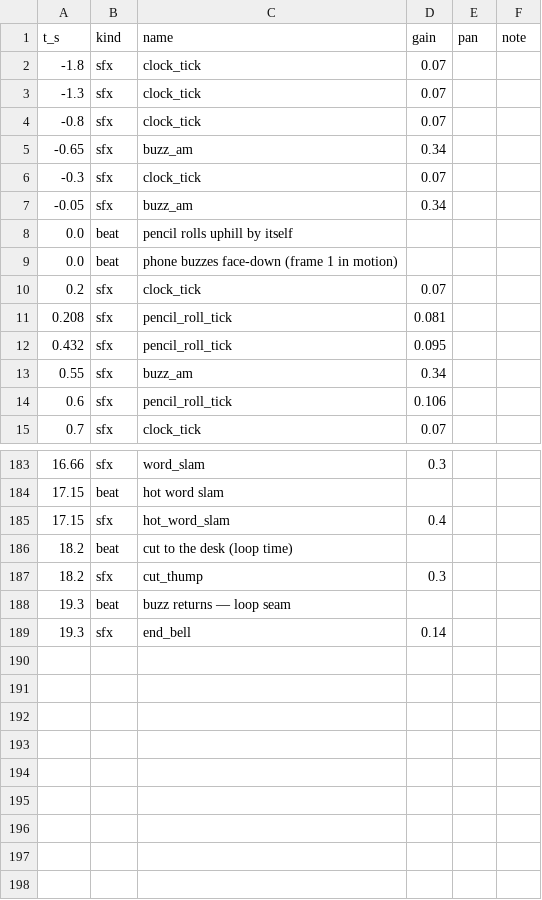
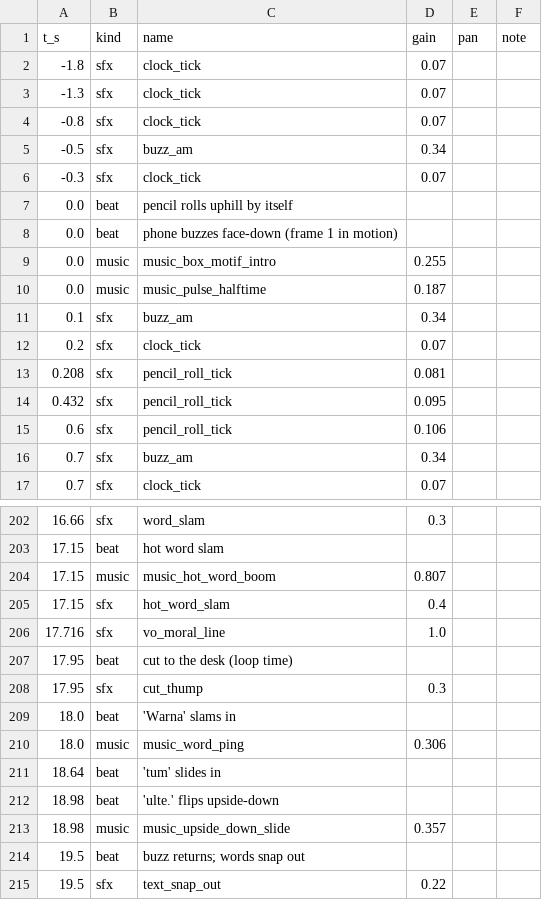
Before and after one commit to adil-chandio/Monarch-Studio, a CSV file: styles/monarch-stickman-animation/films/gravity-of-the-phone/artifacts/EVENT_LEDGER.csv, drawn as a sheet; only a part is shown, gaps mark what is left out; the diff covers the shown part only.

```diff
--- a/styles/monarch-stickman-animation/films/gravity-of-the-phone/artifacts/EVENT_LEDGER.csv
+++ b/styles/monarch-stickman-animation/films/gravity-of-the-phone/artifacts/EVENT_LEDGER.csv
@@ -4,7 +4,9 @@ t_s,kind,name,gain,pan,note
 -0.8,sfx,clock_tick,0.07,,
--0.65,sfx,buzz_am,0.34,,
+-0.5,sfx,buzz_am,0.34,,
 -0.3,sfx,clock_tick,0.07,,
--0.05,sfx,buzz_am,0.34,,
 0.0,beat,pencil rolls uphill by itself,,,
 0.0,beat,phone buzzes face-down (frame 1 in motion),,,
+0.0,music,music_box_motif_intro,0.255,,
+0.0,music,music_pulse_halftime,0.187,,
+0.1,sfx,buzz_am,0.34,,
 0.2,sfx,clock_tick,0.07,,
@@ -12,4 +14,4 @@ t_s,kind,name,gain,pan,note
 0.432,sfx,pencil_roll_tick,0.095,,
-0.55,sfx,buzz_am,0.34,,
 0.6,sfx,pencil_roll_tick,0.106,,
+0.7,sfx,buzz_am,0.34,,
 0.7,sfx,clock_tick,0.07,,
@@ -184,6 +203,13 @@ t_s,kind,name,gain,pan,note
 17.15,beat,hot word slam,,,
+17.15,music,music_hot_word_boom,0.807,,
 17.15,sfx,hot_word_slam,0.4,,
-18.2,beat,cut to the desk (loop time),,,
-18.2,sfx,cut_thump,0.3,,
-19.3,beat,buzz returns — loop seam,,,
-19.3,sfx,end_bell,0.14,,
+17.716,sfx,vo_moral_line,1.0,,
+17.95,beat,cut to the desk (loop time),,,
+17.95,sfx,cut_thump,0.3,,
+18.0,beat,'Warna' slams in,,,
+18.0,music,music_word_ping,0.306,,
+18.64,beat,'tum' slides in,,,
+18.98,beat,'ulte.' flips upside-down,,,
+18.98,music,music_upside_down_slide,0.357,,
+19.5,beat,buzz returns; words snap out,,,
+19.5,sfx,text_snap_out,0.22,,
```
Also changed, not shown: 18 added rows, 1 removed row and 1 edited cell elsewhere in this file, workflows/current/payload/gravity-of-the-phone/artifacts/EVENT_LEDGER.csv, 51 other files.
